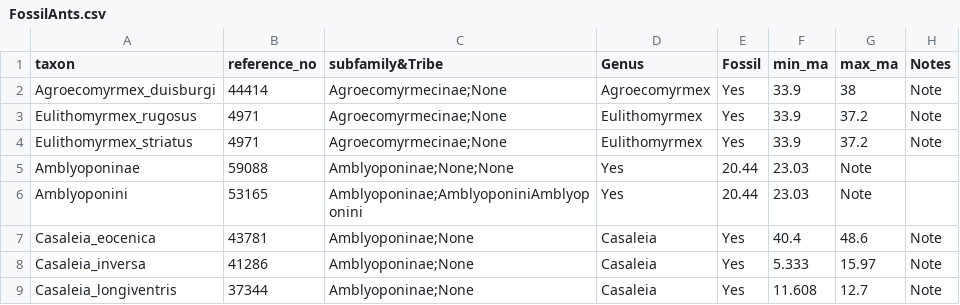
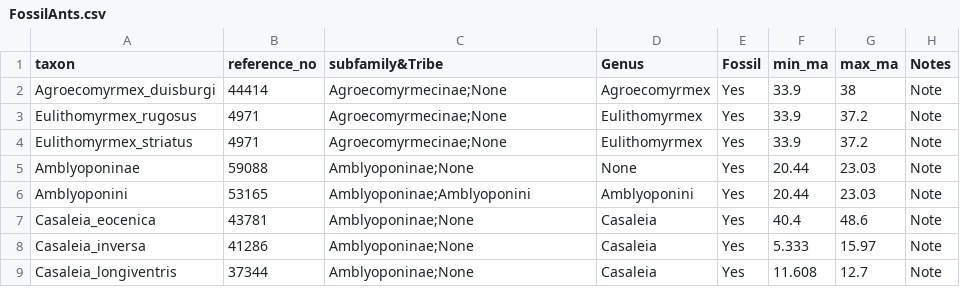
Before and after one commit to wrightaprilm/CompBio2018, a CSV file: data/FossilAnts.csv, drawn as a sheet; only a part is shown.

Commit message:
fixing column

```diff
--- a/data/FossilAnts.csv
+++ b/data/FossilAnts.csv
@@ -4,4 +4,4 @@ Eulithomyrmex_rugosus,4971,Agroecomyrmecinae;None,Eulithomyrmex,Yes,33.9,37.2,No
 Eulithomyrmex_striatus,4971,Agroecomyrmecinae;None,Eulithomyrmex,Yes,33.9,37.2,Note
-Amblyoponinae,59088,Amblyoponinae;None;None,Yes,20.44,23.03,Note
-Amblyoponini,53165,Amblyoponinae;AmblyoponiniAmblyoponini,Yes,20.44,23.03,Note
+Amblyoponinae,59088,Amblyoponinae;None,None,Yes,20.44,23.03,Note
+Amblyoponini,53165,Amblyoponinae;Amblyoponini,Amblyoponini,Yes,20.44,23.03,Note
 Casaleia_eocenica,43781,Amblyoponinae;None,Casaleia,Yes,40.4,48.6,Note
```
